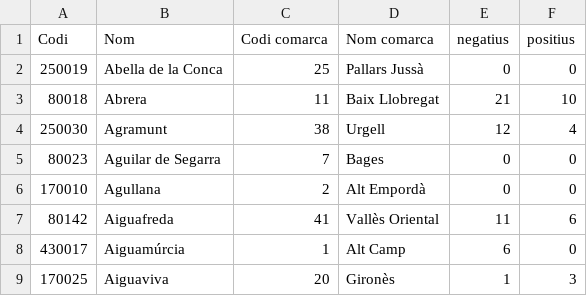
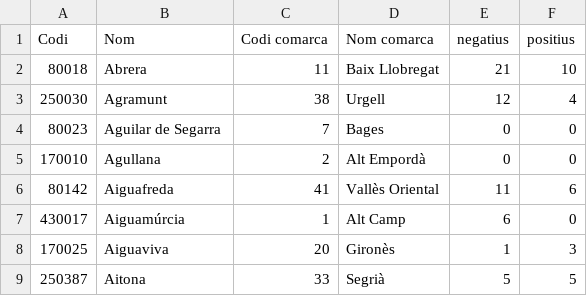
Before and after one commit to catbru/covid-municipis, a CSV file: MunisCovid.csv, drawn as a sheet; only a part is shown; the shorter side is filled out with more unchanged rows; the diff names each change by its address in the sheet, - before the commit and + after, or states it on an @@ line.

Commit message:
Updated: 2020-03-31 23:51:24

```diff
--- a/MunisCovid.csv
+++ b/MunisCovid.csv
-row 2: 250019 | Abella de la Conca | 25 | Pallars Jussà | 0 | 0
```
